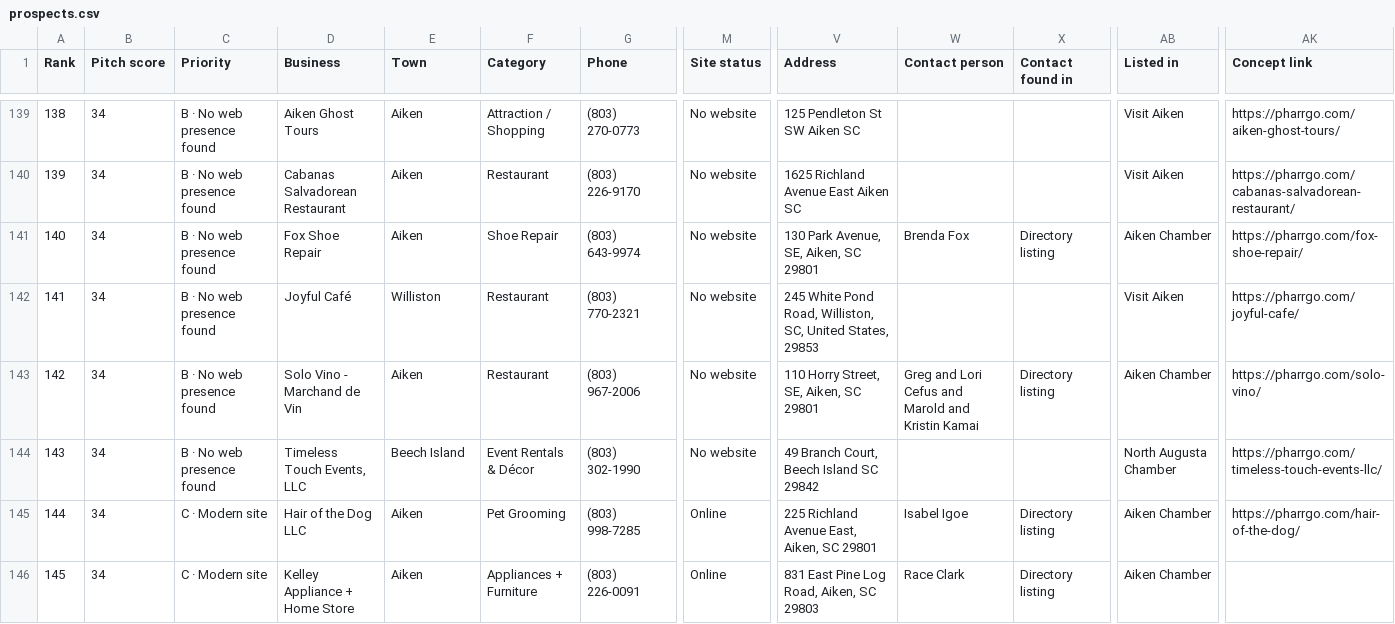
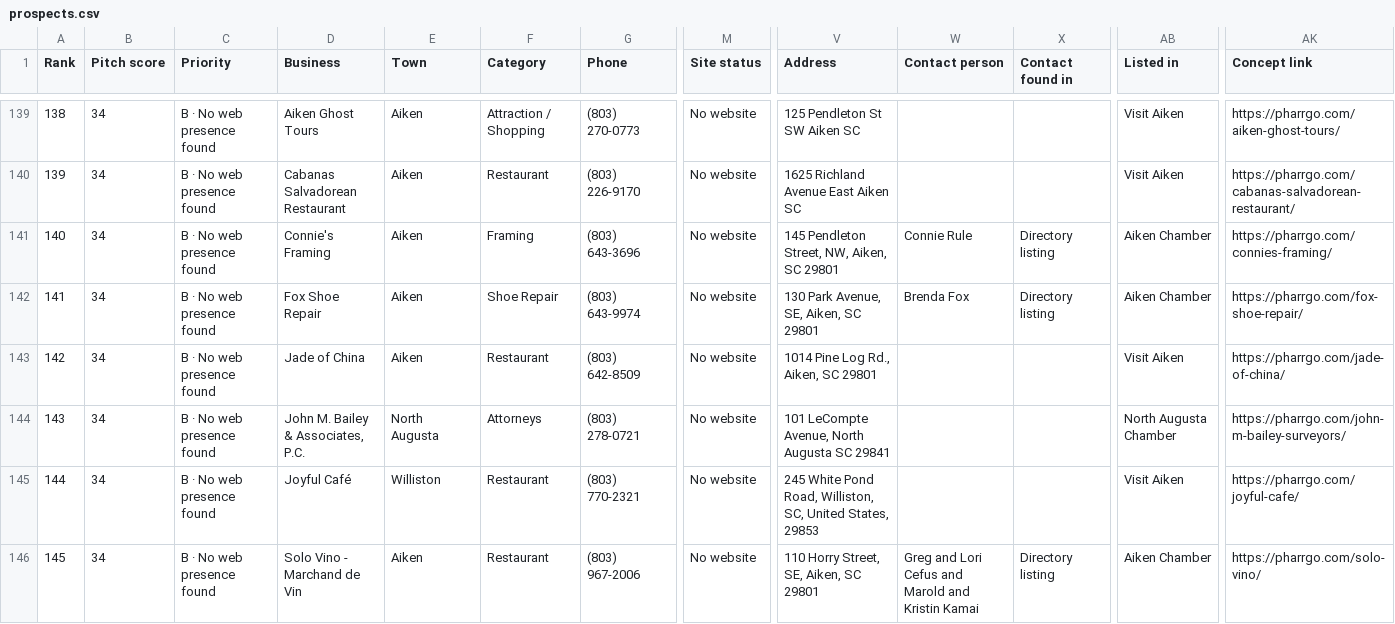
Before and after one commit to showoffjp/Aiken, a CSV file: data/prospects.csv, drawn as a sheet; only a part is shown, gaps mark what is left out; the shorter side is filled out with more unchanged rows; rows hold the shown columns only; the diff covers the shown part only; the diff names each change by its address in the sheet, - before the commit and + after, or states it on an @@ line.

```diff
--- a/data/prospects.csv
+++ b/data/prospects.csv
@@ column A (Rank) renumbered between rows 26 and 284 @@
+row 141: 140 | 34 | B · No web presence found | Connie's Framing | Aiken | Framing | (803) 643-3696 | No website | 145 Pendleton Street, NW, Aiken, SC 29801 | Connie Rule | Directory listing | Aiken Chamber | https://pharrgo.com/connies-framing/
+row 143: 142 | 34 | B · No web presence found | Jade of China | Aiken | Restaurant | (803) 642-8509 | No website | 1014 Pine Log Rd., Aiken, SC 29801 |  |  | Visit Aiken | https://pharrgo.com/jade-of-china/
+row 144: 143 | 34 | B · No web presence found | John M. Bailey & Associates, P.C. | North Augusta | Attorneys | (803) 278-0721 | No website | 101 LeCompte Avenue, North Augusta SC 29841 |  |  | North Augusta Chamber | https://pharrgo.com/john-m-bailey-surveyors/
```
Also changed, not shown: 3 added rows and 6 removed rows elsewhere in this file, 43 other files.
